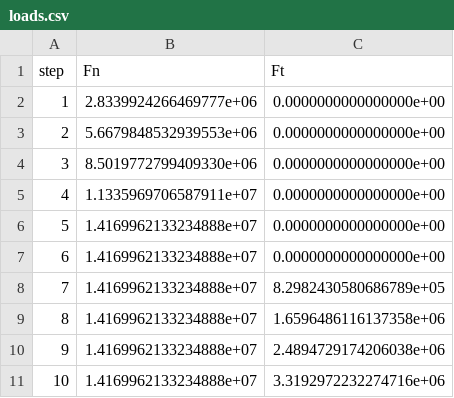
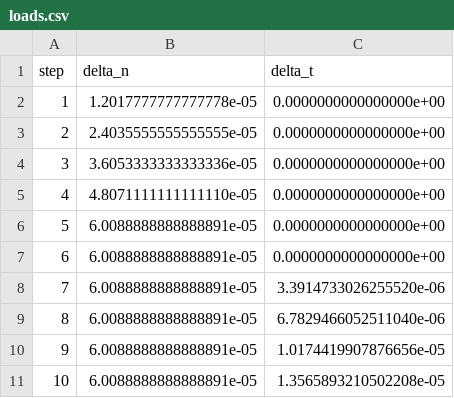
Before and after one commit to nishantsaroj20/kepler-benchmarks, a CSV file: tasks/engineering-sciences/mechanical-engineering/fea-contact-shift/environment/data/practice/practice_04/loads.csv, drawn as a sheet.

```diff
--- a/tasks/engineering-sciences/mechanical-engineering/fea-contact-shift/environment/data/practice/practice_04/loads.csv
+++ b/tasks/engineering-sciences/mechanical-engineering/fea-contact-shift/environment/data/practice/practice_04/loads.csv
@@ -1,11 +1,11 @@
-step,Fn,Ft
-1,2.8339924266469777e+06,0.0000000000000000e+00
-2,5.6679848532939553e+06,0.0000000000000000e+00
-3,8.5019772799409330e+06,0.0000000000000000e+00
-4,1.1335969706587911e+07,0.0000000000000000e+00
-5,1.4169962133234888e+07,0.0000000000000000e+00
-6,1.4169962133234888e+07,0.0000000000000000e+00
-7,1.4169962133234888e+07,8.2982430580686789e+05
-8,1.4169962133234888e+07,1.6596486116137358e+06
-9,1.4169962133234888e+07,2.4894729174206038e+06
-10,1.4169962133234888e+07,3.3192972232274716e+06
+step,delta_n,delta_t
+1,1.2017777777777778e-05,0.0000000000000000e+00
+2,2.4035555555555555e-05,0.0000000000000000e+00
+3,3.6053333333333336e-05,0.0000000000000000e+00
+4,4.8071111111111110e-05,0.0000000000000000e+00
+5,6.0088888888888891e-05,0.0000000000000000e+00
+6,6.0088888888888891e-05,0.0000000000000000e+00
+7,6.0088888888888891e-05,3.3914733026255520e-06
+8,6.0088888888888891e-05,6.7829466052511040e-06
+9,6.0088888888888891e-05,1.0174419907876656e-05
+10,6.0088888888888891e-05,1.3565893210502208e-05
```
Also changed, not shown: tasks/engineering-sciences/mechanical-engineering/fea-contact-shift/environment/data/practice/practice_01/loads.csv, tasks/engineering-sciences/mechanical-engineering/fea-contact-shift/environment/data/practice/practice_02/loads.csv, 41 other files.
